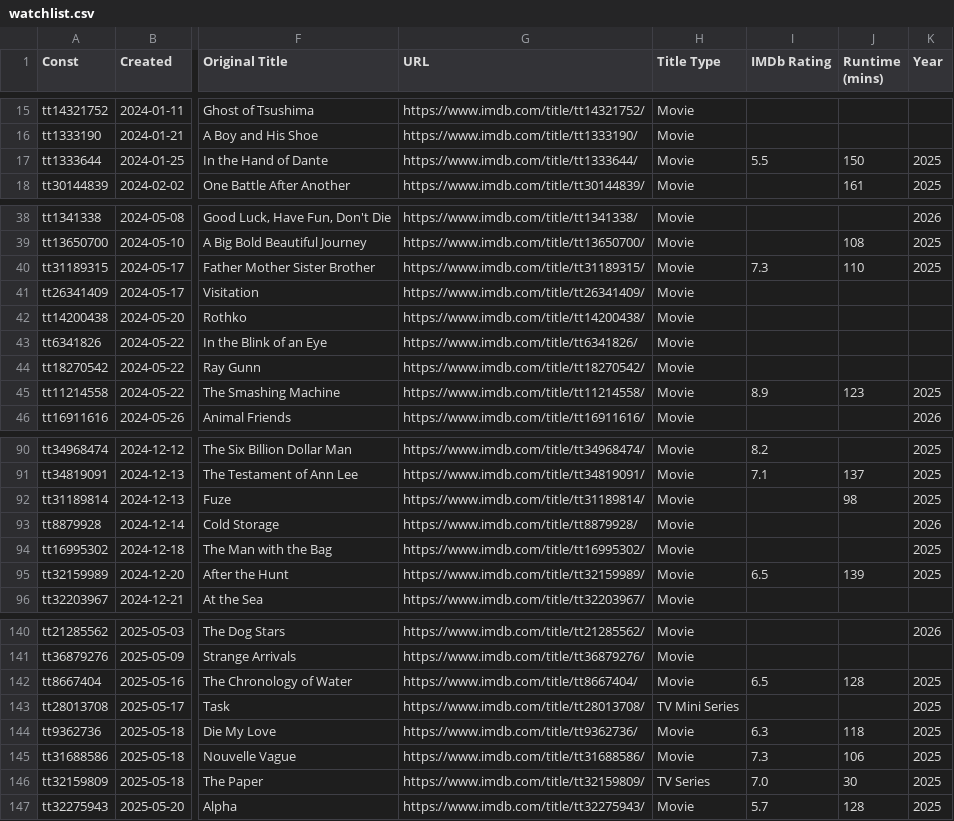
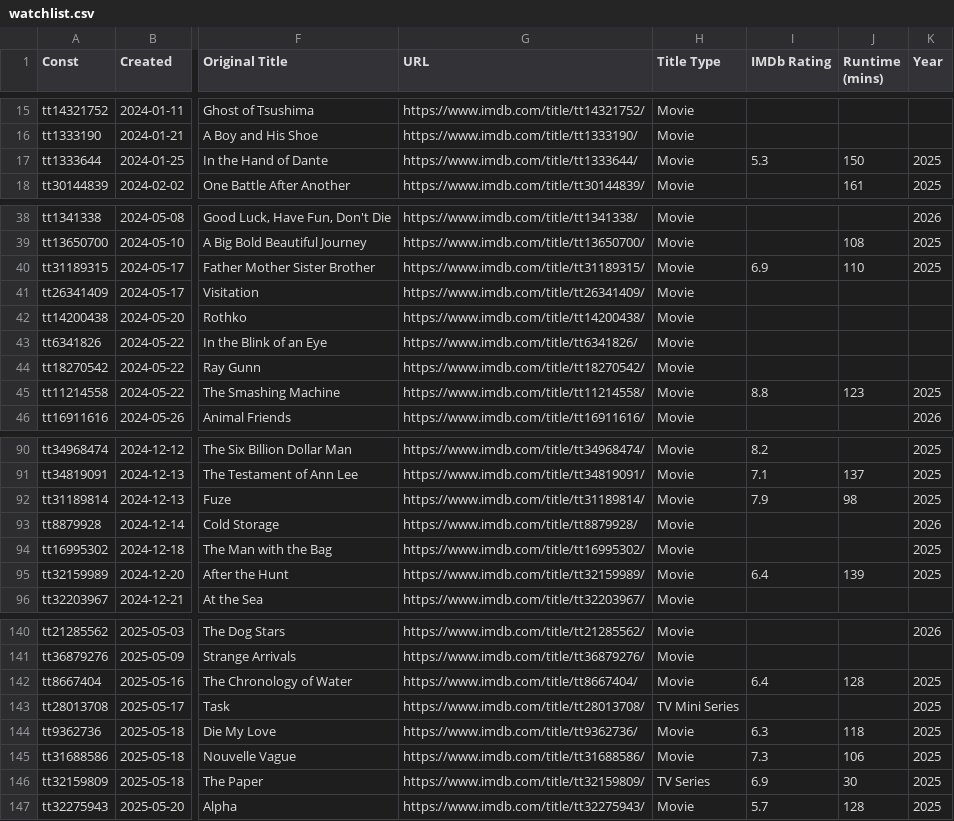
Before and after one commit to josh/imdb-data, a CSV file: watchlist.csv, drawn as a sheet; only a part is shown, gaps mark what is left out; the diff covers the shown part only; the diff names each change by its address in the sheet, - before the commit and + after, or states it on an @@ line.

```diff
--- a/watchlist.csv
+++ b/watchlist.csv
-I17 (IMDb Rating): 5.5
+I17 (IMDb Rating): 5.3
-I40 (IMDb Rating): 7.3
+I40 (IMDb Rating): 6.9
-I45 (IMDb Rating): 8.9
+I45 (IMDb Rating): 8.8
-I92 (IMDb Rating): (empty)
+I92 (IMDb Rating): 7.9
-I95 (IMDb Rating): 6.5
+I95 (IMDb Rating): 6.4
-I142 (IMDb Rating): 6.5
+I142 (IMDb Rating): 6.4
-I146 (IMDb Rating): 7.0
+I146 (IMDb Rating): 6.9
```
Also changed, not shown: 1 added row and 13 edited cells elsewhere in this file.
